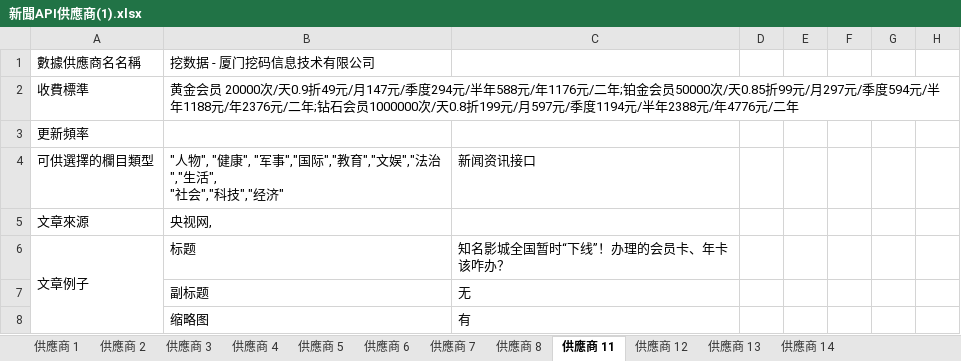
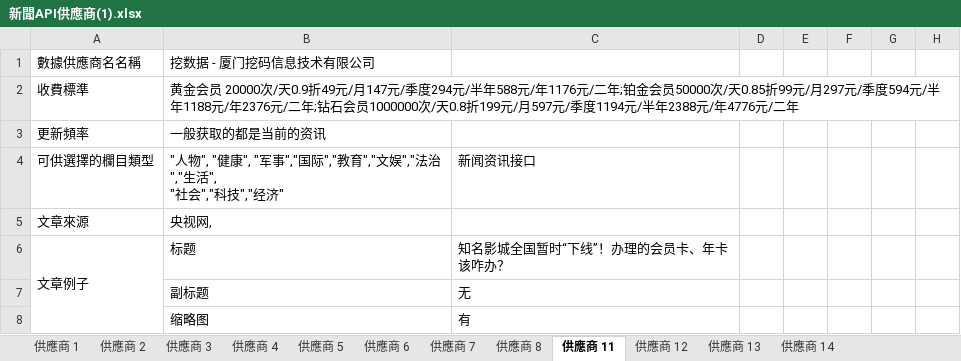
Before and after one commit to brian3822910/2ddw, an Excel workbook: 新聞API供應商(1).xlsx, sheet 供應商 11, drawn as a sheet; only a part is shown; values as stored, in another font and other column widths than the file's, no borders; the diff names each change by its address in the sheet, - before the commit and + after, or states it on an @@ line.

```diff
--- a/新聞API供應商(1).xlsx (sheet 供應商 11)
+++ b/新聞API供應商(1).xlsx (sheet 供應商 11)
-B3: (empty)
+B3: 一般获取的都是当前的资讯
```
Also changed, not shown: sheet 供應商 1, sheet 供應商 4, sheet 供應商 2, sheet 供應商 3.
